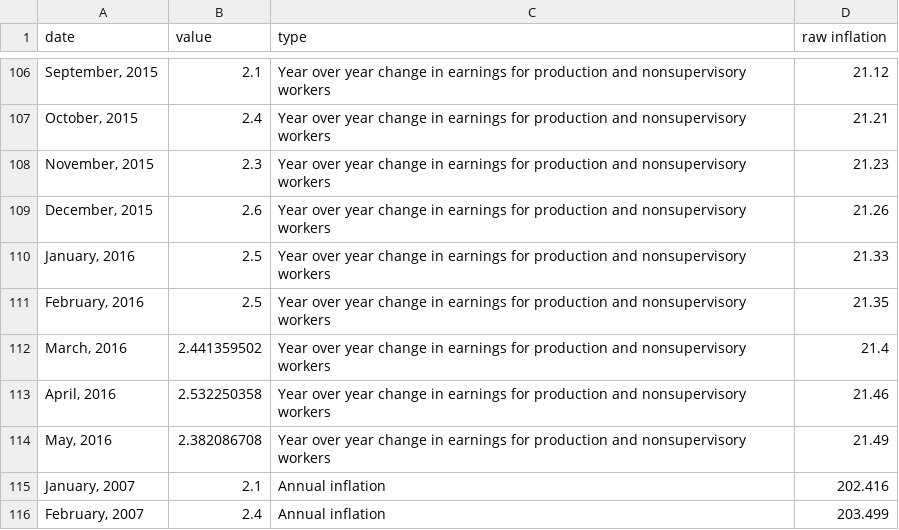
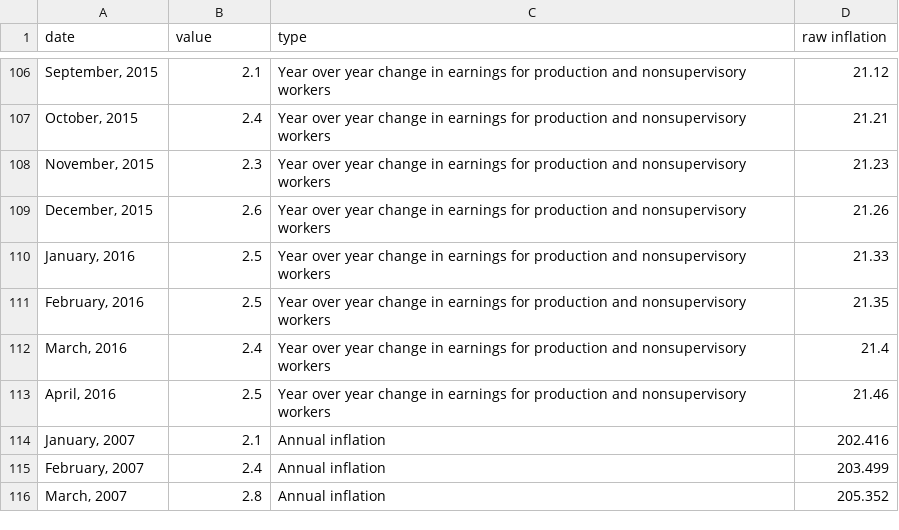
Before and after one commit to equitablegrowth/jobs_day, a CSV file: data/jobs-g7.csv, drawn as a sheet; only a part is shown, gaps mark what is left out; the shorter side is filled out with more unchanged rows.

```diff
--- a/data/jobs-g7.csv
+++ b/data/jobs-g7.csv
@@ -111,5 +111,4 @@ date,value,type,raw inflation
 "February, 2016",2.5,Year over year change in earnings for production and nonsupervisory workers,21.35
-"March, 2016",2.441359502,Year over year change in earnings for production and nonsupervisory workers,21.4
-"April, 2016",2.532250358,Year over year change in earnings for production and nonsupervisory workers,21.46
-"May, 2016",2.382086708,Year over year change in earnings for production and nonsupervisory workers,21.49
+"March, 2016",2.4,Year over year change in earnings for production and nonsupervisory workers,21.4
+"April, 2016",2.5,Year over year change in earnings for production and nonsupervisory workers,21.46
 "January, 2007",2.1,Annual inflation,202.416
```
Also changed, not shown: 1 other file.
